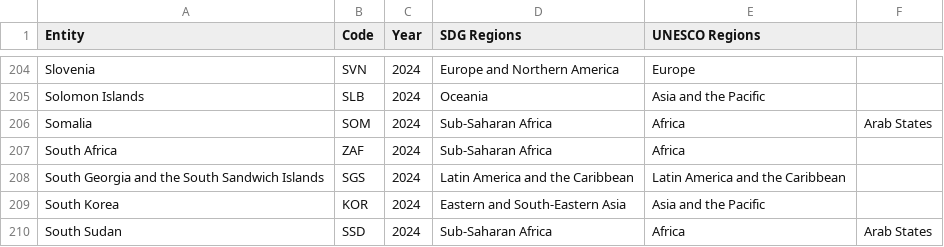
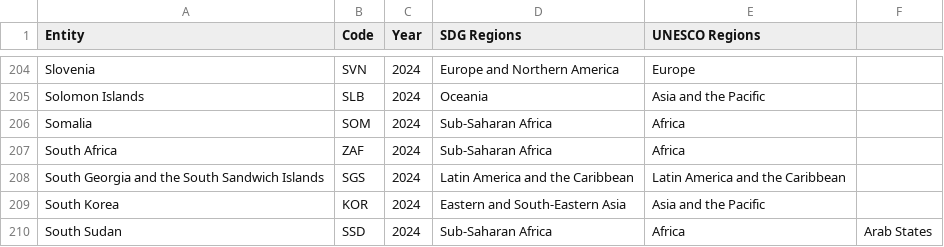
Before and after one commit to IRCAI-SDGobservatory/data, a CSV file: country_codes/UNESCO-world-regions-sdg.csv, drawn as a sheet; only a part is shown, gaps mark what is left out.

Commit message:
Remove duplicate region entry for Somalia

```diff
--- a/country_codes/UNESCO-world-regions-sdg.csv
+++ b/country_codes/UNESCO-world-regions-sdg.csv
@@ -205,3 +205,3 @@ Slovenia,SVN,2024,Europe and Northern America,Europe
 Solomon Islands,SLB,2024,Oceania,Asia and the Pacific
-Somalia,SOM,2024,Sub-Saharan Africa,Africa,Arab States
+Somalia,SOM,2024,Sub-Saharan Africa,Africa
 South Africa,ZAF,2024,Sub-Saharan Africa,Africa
```
